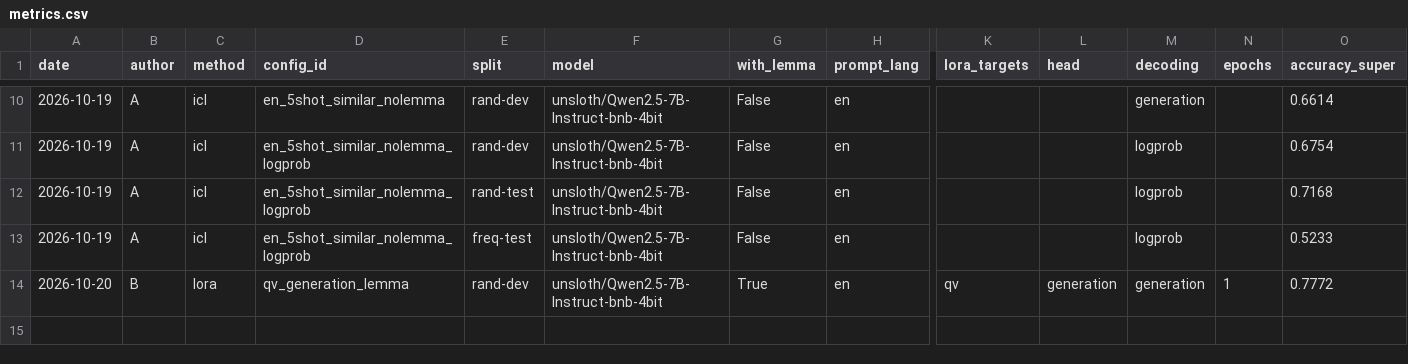
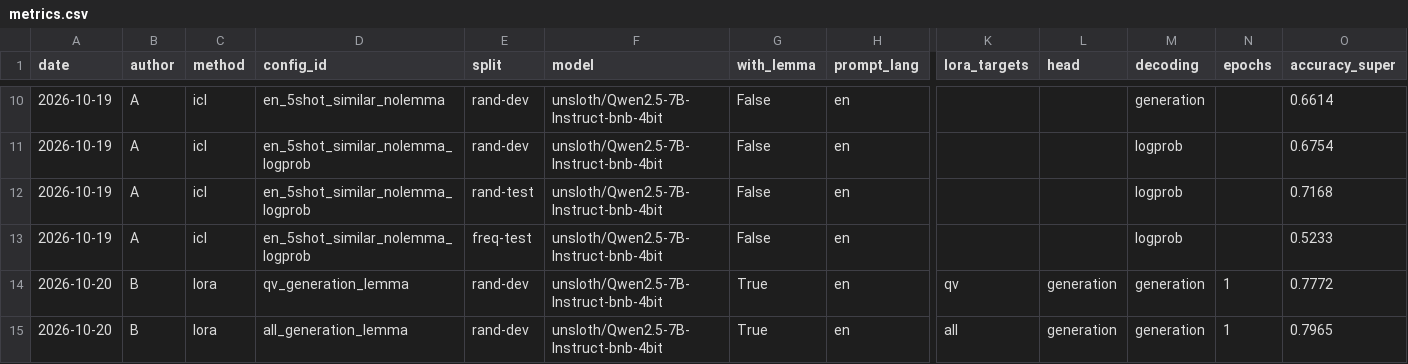
Before and after one commit to bkadyrbay-hash/lab1-supersense-llm, a CSV file: results/metrics.csv, drawn as a sheet; only a part is shown, gaps mark what is left out; rows hold the shown columns only; the diff names each change by its address in the sheet, - before the commit and + after, or states it on an @@ line.

Commit message:
Add LoRA run all_generation_lemma on rand-dev

```diff
--- a/results/metrics.csv
+++ b/results/metrics.csv
+row 15: 2026-10-20 | B | lora | all_generation_lemma | rand-dev | unsloth/Qwen2.5-7B-Instruct-bnb-4bit | True | en | all | generation | generation | 1 | 0.7965
```
Also changed, not shown: 1 other file.
